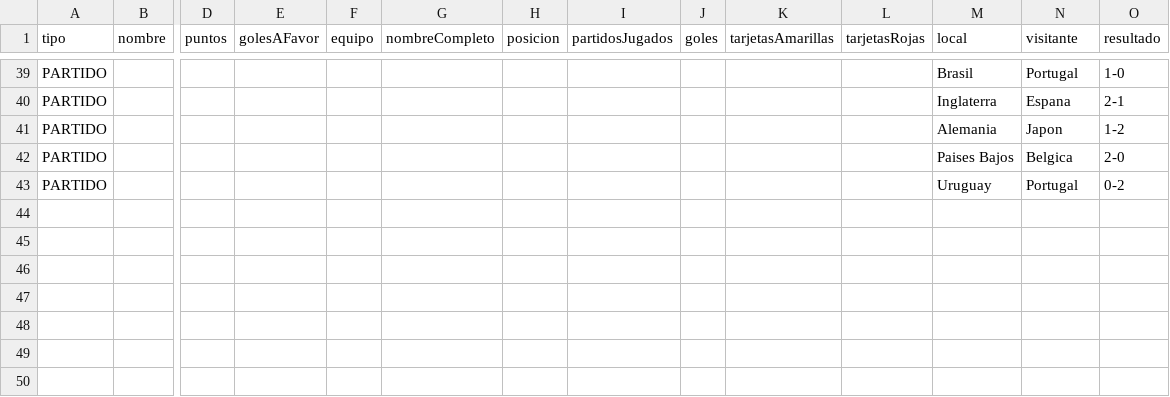
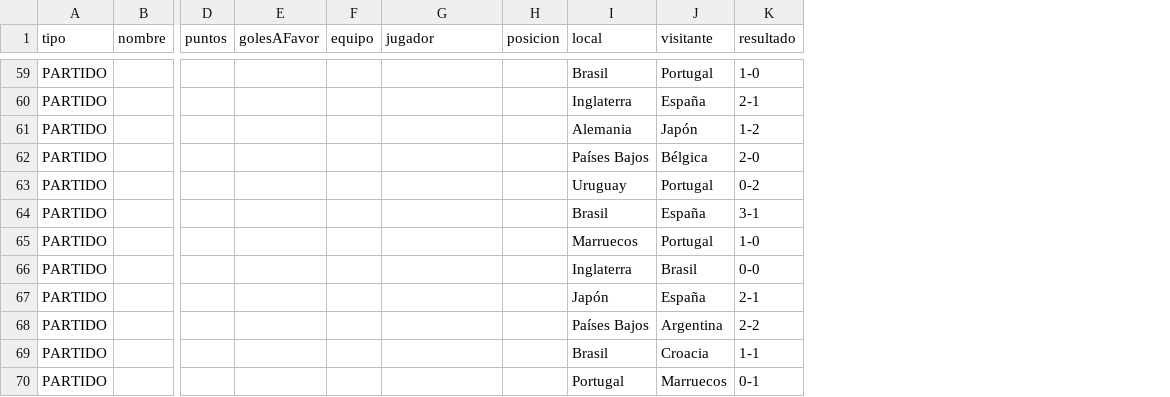
Before and after one commit to candela-masare/TPO-PDS, a CSV file: data/liga_local.csv, drawn as a sheet; only a part is shown, gaps mark what is left out; removed rows and columns are numbered as before the commit, all else as after; rows hold the shown columns only; the diff covers the shown part only; the diff names each change by its address in the sheet, - before the commit and + after, or states it on an @@ line.

```diff
--- a/data/liga_local.csv
+++ b/data/liga_local.csv
-column I (partidosJugados), empty
-column J (goles), empty
-column K (tarjetasAmarillas), empty
-column L (tarjetasRojas), empty
-G1: nombreCompleto
+G1: jugador
-J60 (visitante): Espana
+J60 (visitante): España
-J61 (visitante): Japon
+J61 (visitante): Japón
-I62 (local): Paises Bajos
+I62 (local): Países Bajos
-J62 (visitante): Belgica
+J62 (visitante): Bélgica
+row 64: PARTIDO |  |  |  |  |  |  | Brasil | España | 3-1
+row 65: PARTIDO |  |  |  |  |  |  | Marruecos | Portugal | 1-0
+row 66: PARTIDO |  |  |  |  |  |  | Inglaterra | Brasil | 0-0
+row 67: PARTIDO |  |  |  |  |  |  | Japón | España | 2-1
+row 68: PARTIDO |  |  |  |  |  |  | Países Bajos | Argentina | 2-2
+row 69: PARTIDO |  |  |  |  |  |  | Brasil | Croacia | 1-1
+row 70: PARTIDO |  |  |  |  |  |  | Portugal | Marruecos | 0-1
```
Also changed, not shown: 20 added rows and 21 edited cells elsewhere in this file, 1 other file.
